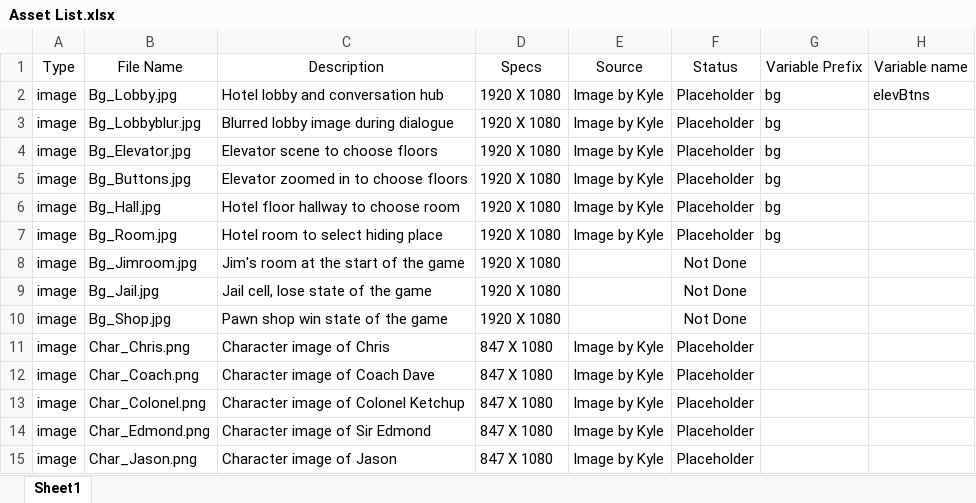
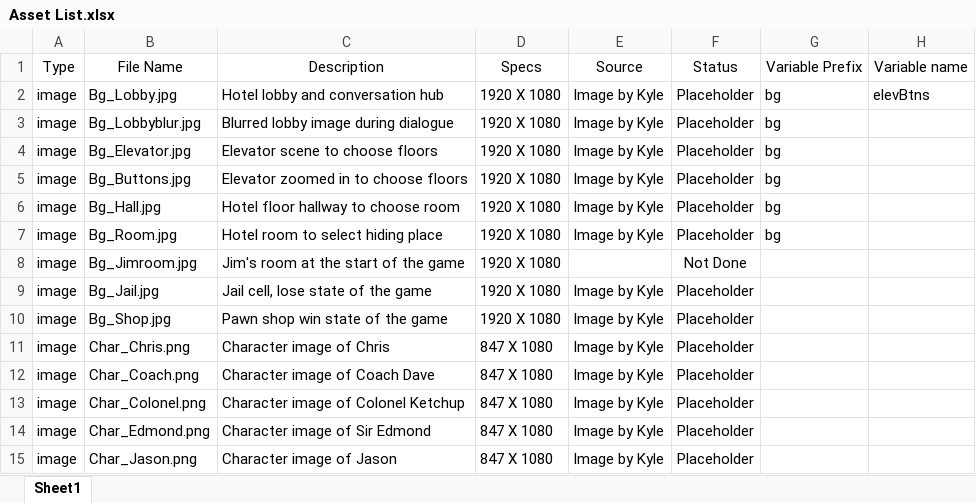
Before and after one commit to bayjose/The_Doorman, an Excel workbook: Doorman_Documents/Asset List.xlsx, sheet Sheet1, drawn as a sheet; only a part is shown; values as stored, in another font and other column widths than the file's, no borders; the diff names each change by its address in the sheet, - before the commit and + after, or states it on an @@ line.

Commit message:
Added Jail and Pawn Shop BG's, update Assets list.

```diff
--- a/Doorman_Documents/Asset List.xlsx (sheet Sheet1)
+++ b/Doorman_Documents/Asset List.xlsx (sheet Sheet1)
-E9:E10 (Source): (empty)
+E9:E10 (Source): Image by Kyle
-F9:F10 (Status): Not Done
+F9:F10 (Status): Placeholder
```
Also changed, not shown: 4 other files.
